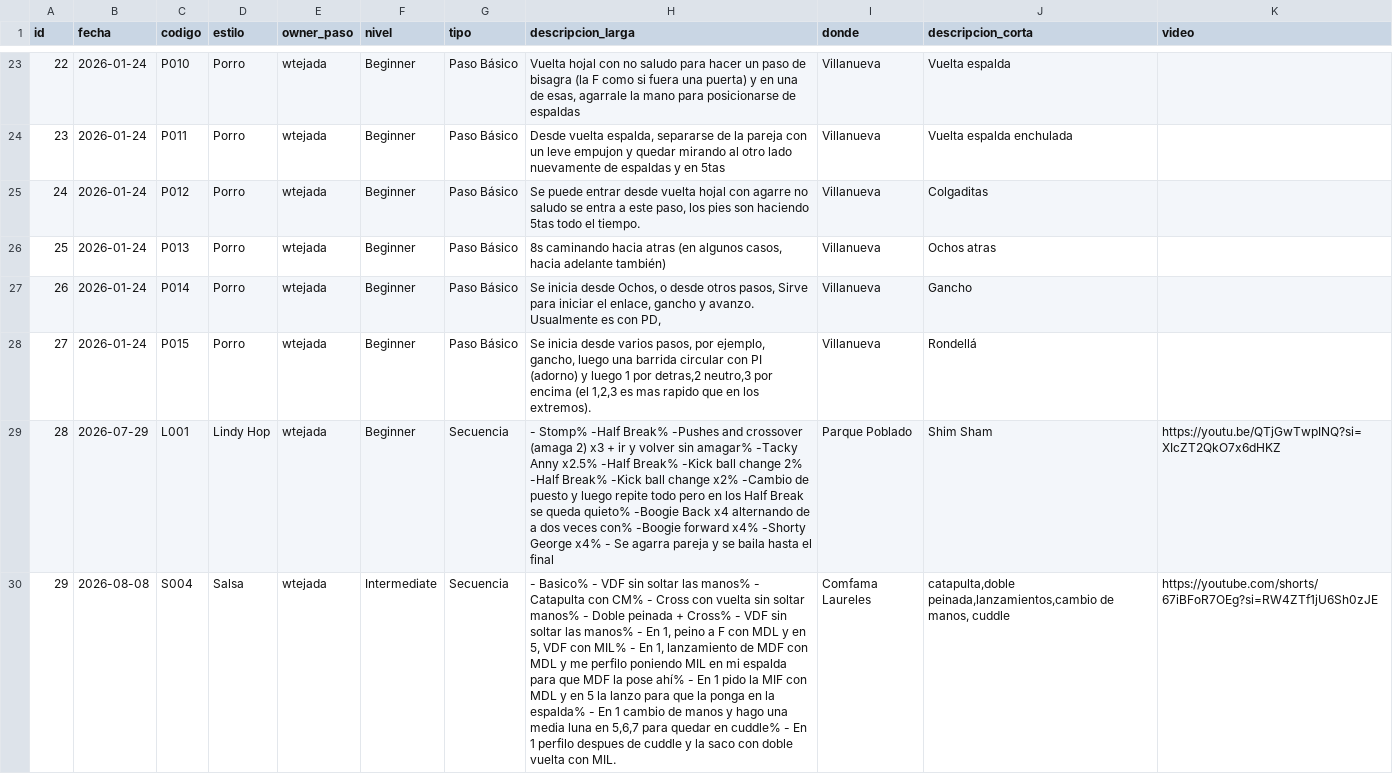
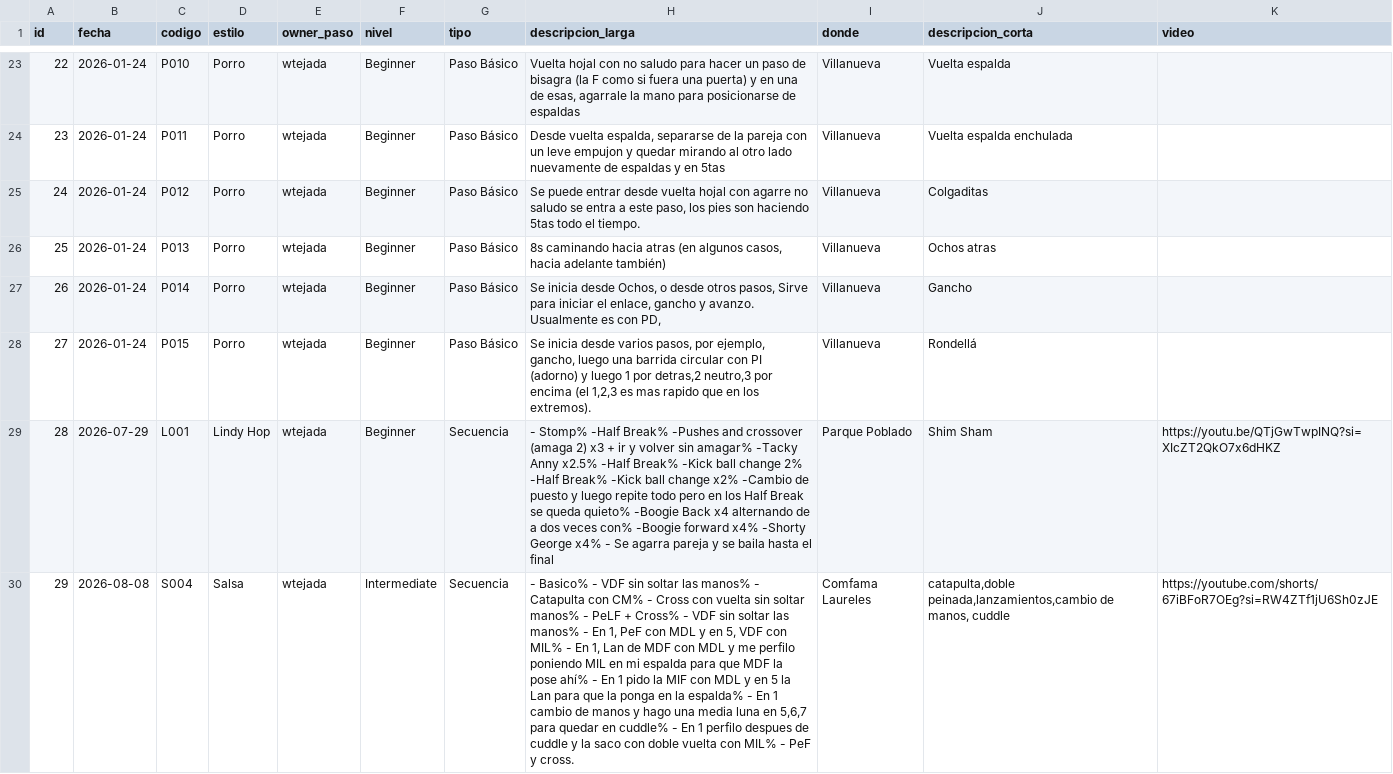
Before and after one commit to TejadaINC/PasosBaile, a CSV file: pasos_baile.csv, drawn as a sheet; only a part is shown, gaps mark what is left out; the diff names each change by its address in the sheet, - before the commit and + after, or states it on an @@ line.

Commit message:
Update pasos_baile.csv with new dance entries
Replaced the header row in pasos_baile.csv and added new entries for various dance styles, including Salsa, Bachata, and Porro.

```diff
--- a/pasos_baile.csv
+++ b/pasos_baile.csv
-H30 (descripcion_larga): …manos% - Doble peinada + Cross% - VDF sin soltar las manos% - En 1, peino a F con MDL y en 5, VDF con MIL% - En 1, lanzamiento de MDF con MDL y me perfilo poniendo MIL en mi espalda para que MDF la pose ahí% - En 1 pido la MIF con MDL y en 5 la lanzo para que la ponga en la espalda% - En 1 cambio de manos y hago una media luna en 5,6,7 para quedar en cuddle% - En 1 perfilo despues de cuddle y la saco con doble vuelta con MIL.
+H30 (descripcion_larga): …manos% - PeLF + Cross% - VDF sin soltar las manos% - En 1, PeF con MDL y en 5, VDF con MIL% - En 1, Lan de MDF con MDL y me perfilo poniendo MIL en mi espalda para que MDF la pose ahí% - En 1 pido la MIF con MDL y en 5 la Lan para que la ponga en la espalda% - En 1 cambio de manos y hago una media luna en 5,6,7 para quedar en cuddle% - En 1 perfilo despues de cuddle y la saco con doble vuelta con MIL% - PeF y cross.
```
